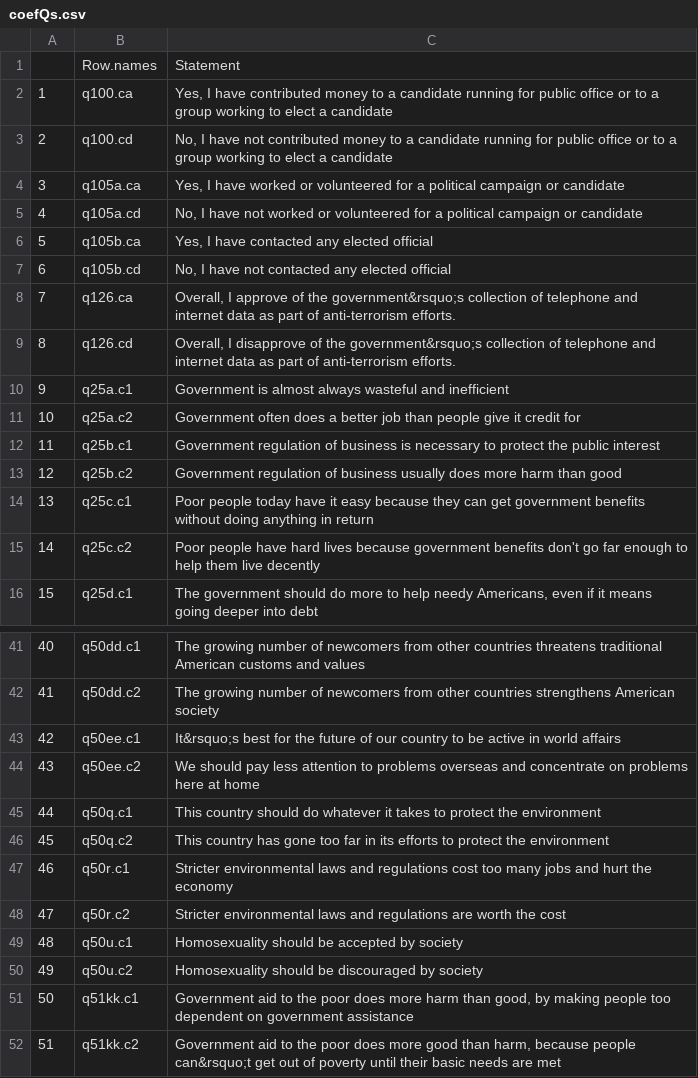
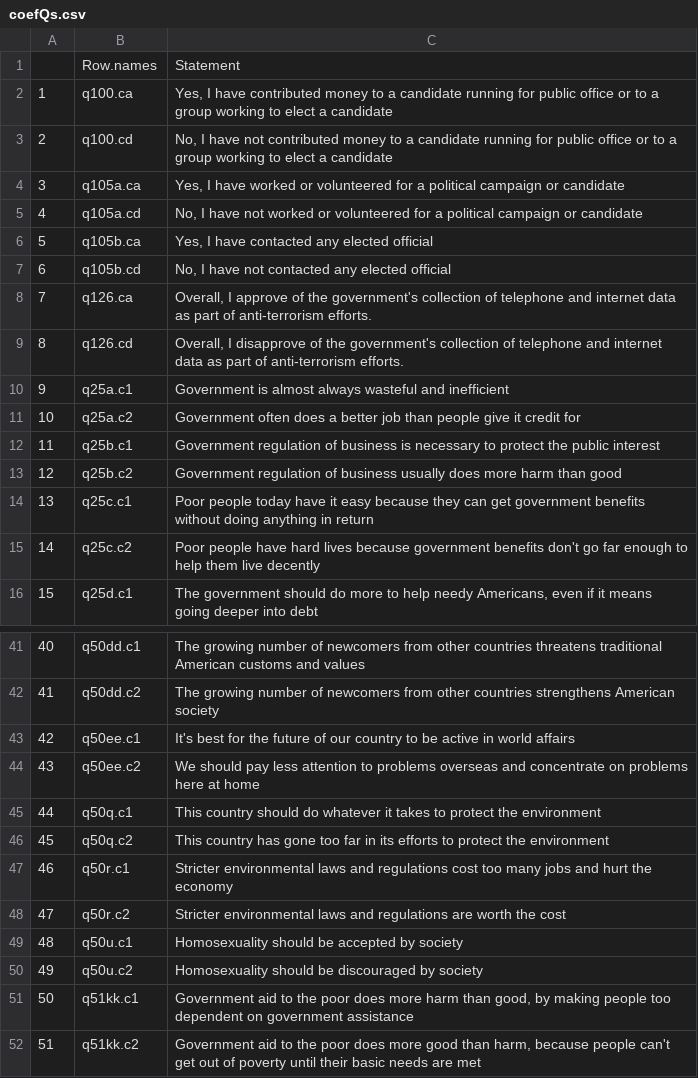
Before and after one commit to lukewp/pewpolarizationfactors, a CSV file: data/coefQs.csv, drawn as a sheet; only a part is shown, gaps mark what is left out; the diff names each change by its address in the sheet, - before the commit and + after, or states it on an @@ line.

```diff
--- a/data/coefQs.csv
+++ b/data/coefQs.csv
-C8: …of the government&rsquo;s collection of…
+C8: …of the government's collection of…
-C9: …of the government&rsquo;s collection of…
+C9: …of the government's collection of…
-C43: It&rsquo;s best for…
+C43: It's best for…
-C52: …because people can&rsquo;t get out…
+C52: …because people can't get out…
```
Also changed, not shown: 2 other files.
